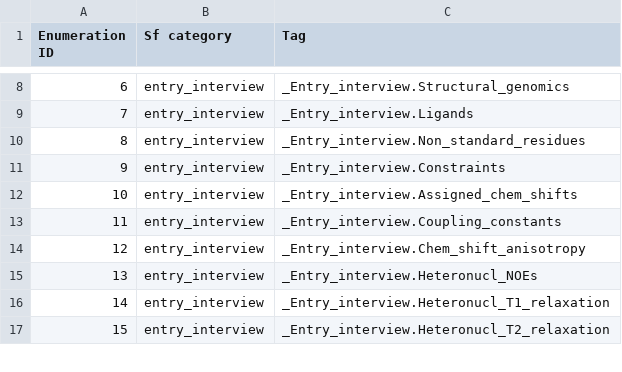
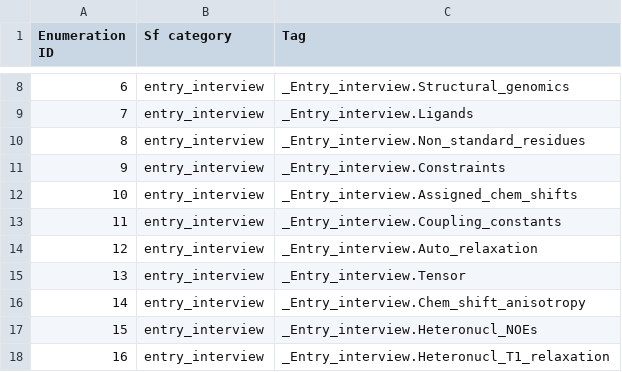
Before and after one commit to bmrb-io/nmr-star-dictionary, a CSV file: bmrb_star_v3_files/adit_input/adit_enum_hdr.csv, drawn as a sheet; only a part is shown, gaps mark what is left out; the shorter side is filled out with more unchanged rows; addresses are those after the commit; the diff names each change by its address in the sheet, - before the commit and + after, or states it on an @@ line.

```diff
--- a/bmrb_star_v3_files/adit_input/adit_enum_hdr.csv
+++ b/bmrb_star_v3_files/adit_input/adit_enum_hdr.csv
+row 14: 12 | entry_interview | _Entry_interview.Auto_relaxation
+row 15: 13 | entry_interview | _Entry_interview.Tensor
@@ column A (Enumeration ID) renumbered between rows 16 and 411 @@
```
Also changed, not shown: bmrb_star_v3_files/adit_input/adit_enum_dtl.csv, 8 other files.
